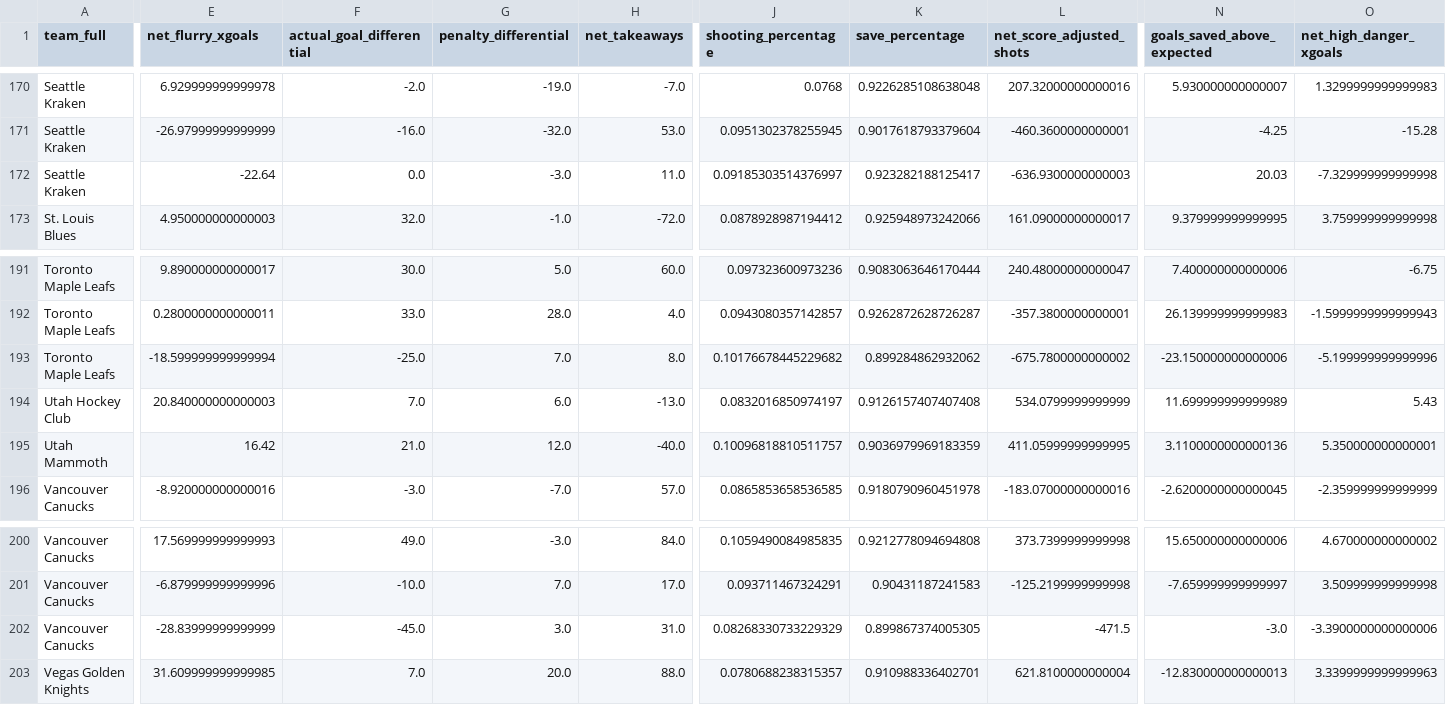
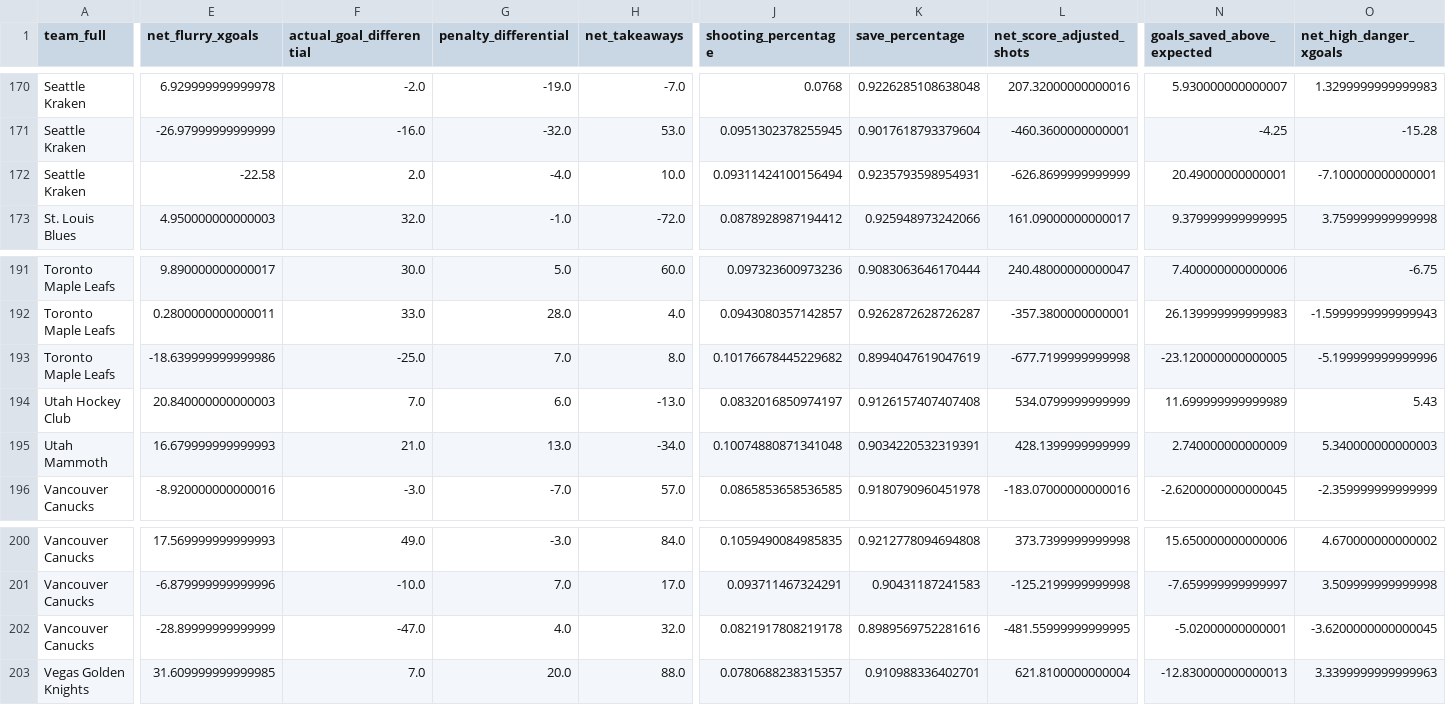
Before and after one commit to Jburn042/sens_analytics, a CSV file: data/team_season_metrics.csv, drawn as a sheet; only a part is shown, gaps mark what is left out; the diff covers the shown part only; the diff names each change by its address in the sheet, - before the commit and + after, or states it on an @@ line.

```diff
--- a/data/team_season_metrics.csv
+++ b/data/team_season_metrics.csv
-E172 (net_flurry_xgoals): -22.64
+E172 (net_flurry_xgoals): -22.58
-F172 (actual_goal_differential): 0.0
+F172 (actual_goal_differential): 2.0
-G172 (penalty_differential): -3.0
+G172 (penalty_differential): -4.0
-H172 (net_takeaways): 11.0
+H172 (net_takeaways): 10.0
-J172 (shooting_percentage): 0.09185303514376997
+J172 (shooting_percentage): 0.09311424100156494
-K172 (save_percentage): 0.923282188125417
+K172 (save_percentage): 0.9235793598954931
-L172 (net_score_adjusted_shots): -636.9300000000003
+L172 (net_score_adjusted_shots): -626.8699999999999
-N172 (goals_saved_above_expected): 20.03
+N172 (goals_saved_above_expected): 20.49000000000001
-O172 (net_high_danger_xgoals): -7.329999999999998
+O172 (net_high_danger_xgoals): -7.100000000000001
-E193 (net_flurry_xgoals): -18.599999999999994
+E193 (net_flurry_xgoals): -18.639999999999986
-K193 (save_percentage): 0.899284862932062
+K193 (save_percentage): 0.8994047619047619
-L193 (net_score_adjusted_shots): -675.7800000000002
+L193 (net_score_adjusted_shots): -677.7199999999998
-N193 (goals_saved_above_expected): -23.150000000000006
+N193 (goals_saved_above_expected): -23.120000000000005
-E195 (net_flurry_xgoals): 16.42
+E195 (net_flurry_xgoals): 16.679999999999993
-G195 (penalty_differential): 12.0
+G195 (penalty_differential): 13.0
-H195 (net_takeaways): -40.0
+H195 (net_takeaways): -34.0
-J195 (shooting_percentage): 0.10096818810511757
+J195 (shooting_percentage): 0.10074880871341048
-K195 (save_percentage): 0.9036979969183359
+K195 (save_percentage): 0.9034220532319391
-L195 (net_score_adjusted_shots): 411.05999999999995
+L195 (net_score_adjusted_shots): 428.1399999999999
-N195 (goals_saved_above_expected): 3.1100000000000136
+N195 (goals_saved_above_expected): 2.740000000000009
-O195 (net_high_danger_xgoals): 5.350000000000001
+O195 (net_high_danger_xgoals): 5.340000000000003
-E202 (net_flurry_xgoals): -28.83999999999999
+E202 (net_flurry_xgoals): -28.89999999999999
-F202 (actual_goal_differential): -45.0
+F202 (actual_goal_differential): -47.0
-G202 (penalty_differential): 3.0
+G202 (penalty_differential): 4.0
-H202 (net_takeaways): 31.0
+H202 (net_takeaways): 32.0
-J202 (shooting_percentage): 0.08268330733229329
+J202 (shooting_percentage): 0.0821917808219178
-K202 (save_percentage): 0.899867374005305
+K202 (save_percentage): 0.8989569752281616
-L202 (net_score_adjusted_shots): -471.5
+L202 (net_score_adjusted_shots): -481.55999999999995
-N202 (goals_saved_above_expected): -3.0
+N202 (goals_saved_above_expected): -5.02000000000001
-O202 (net_high_danger_xgoals): -3.3900000000000006
+O202 (net_high_danger_xgoals): -3.6200000000000045
```
Also changed, not shown: 61 edited cells elsewhere in this file, data/goalie_data.csv, 3 other files.
